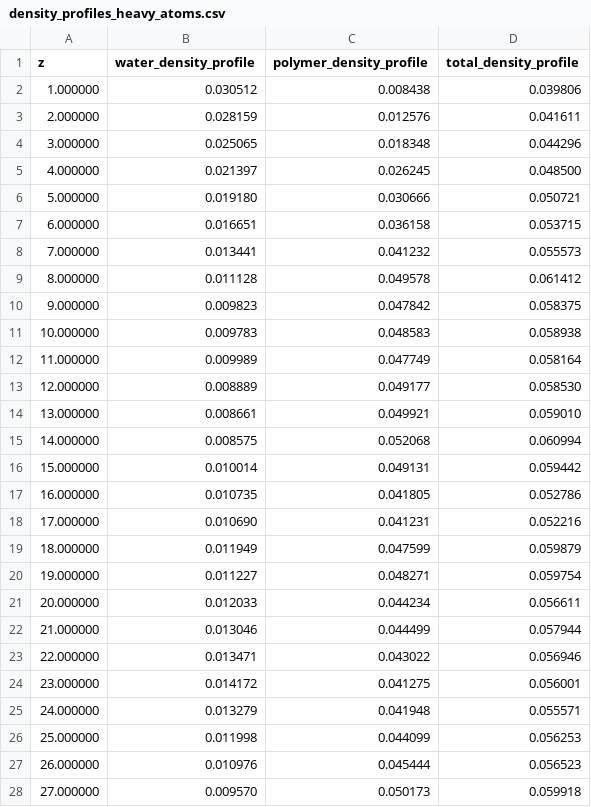
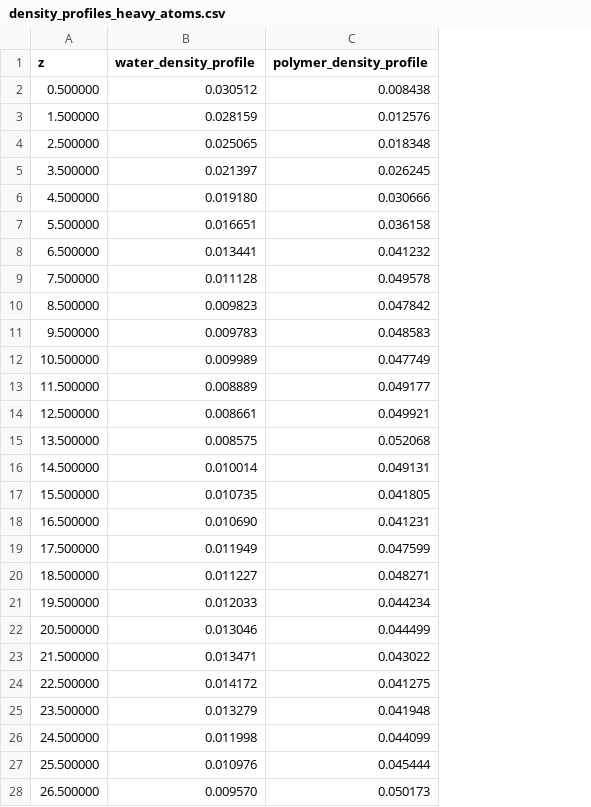
Before and after one commit to schwinns/polyamide-chlorination, a CSV file: paper/data/chlorinated_alkaline/density_profiles_heavy_atoms.csv, drawn as a sheet; only a part is shown; the diff covers the shown part only; the diff names each change by its address in the sheet, - before the commit and + after, or states it on an @@ line.

```diff
--- a/paper/data/chlorinated_alkaline/density_profiles_heavy_atoms.csv
+++ b/paper/data/chlorinated_alkaline/density_profiles_heavy_atoms.csv
-column D (total_density_profile), rows 2-28: 0.039806 | 0.041611 | 0.044296 | 0.048500 | 0.050721 | 0.053715 | 0.055573 | 0.061412 | 0.058375 | 0.058938 | 0.058164 | 0.058530 | 0.059010 | 0.060994 | 0.059442 | 0.052786 | 0.052216 | 0.059879 | 0.059754 | 0.056611 | 0.057944 | 0.056946 | 0.056001 | 0.055571 | 0.056253 | 0.056523 | 0.059918
-A2 (z): 1.000000
+A2 (z): 0.500000
-A3 (z): 2.000000
+A3 (z): 1.500000
-A4 (z): 3.000000
+A4 (z): 2.500000
-A5 (z): 4.000000
+A5 (z): 3.500000
-A6 (z): 5.000000
+A6 (z): 4.500000
-A7 (z): 6.000000
+A7 (z): 5.500000
-A8 (z): 7.000000
+A8 (z): 6.500000
-A9 (z): 8.000000
+A9 (z): 7.500000
-A10 (z): 9.000000
+A10 (z): 8.500000
-A11 (z): 10.000000
+A11 (z): 9.500000
-A12 (z): 11.000000
+A12 (z): 10.500000
-A13 (z): 12.000000
+A13 (z): 11.500000
-A14 (z): 13.000000
+A14 (z): 12.500000
-A15 (z): 14.000000
+A15 (z): 13.500000
-A16 (z): 15.000000
+A16 (z): 14.500000
-A17 (z): 16.000000
+A17 (z): 15.500000
-A18 (z): 17.000000
+A18 (z): 16.500000
-A19 (z): 18.000000
+A19 (z): 17.500000
-A20 (z): 19.000000
+A20 (z): 18.500000
-A21 (z): 20.000000
+A21 (z): 19.500000
-A22 (z): 21.000000
+A22 (z): 20.500000
-A23 (z): 22.000000
+A23 (z): 21.500000
-A24 (z): 23.000000
+A24 (z): 22.500000
-A25 (z): 24.000000
+A25 (z): 23.500000
-A26 (z): 25.000000
+A26 (z): 24.500000
-A27 (z): 26.000000
+A27 (z): 25.500000
-A28 (z): 27.000000
+A28 (z): 26.500000
```
Also changed, not shown: 100 edited cells elsewhere in this file, paper/data/chlorinated/density_profiles_heavy_atoms.csv, paper/data/pristine/density_profiles_heavy_atoms.csv, 9 other files.
